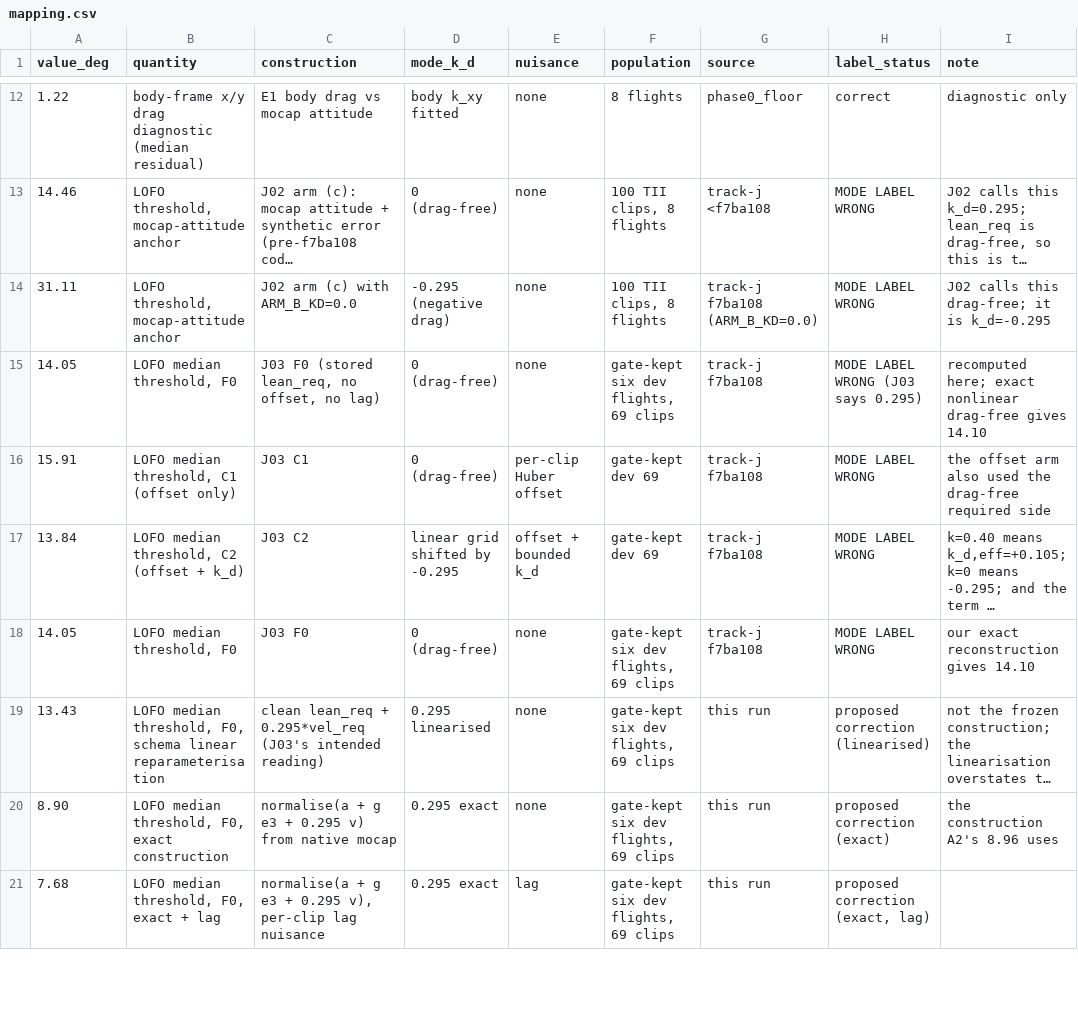
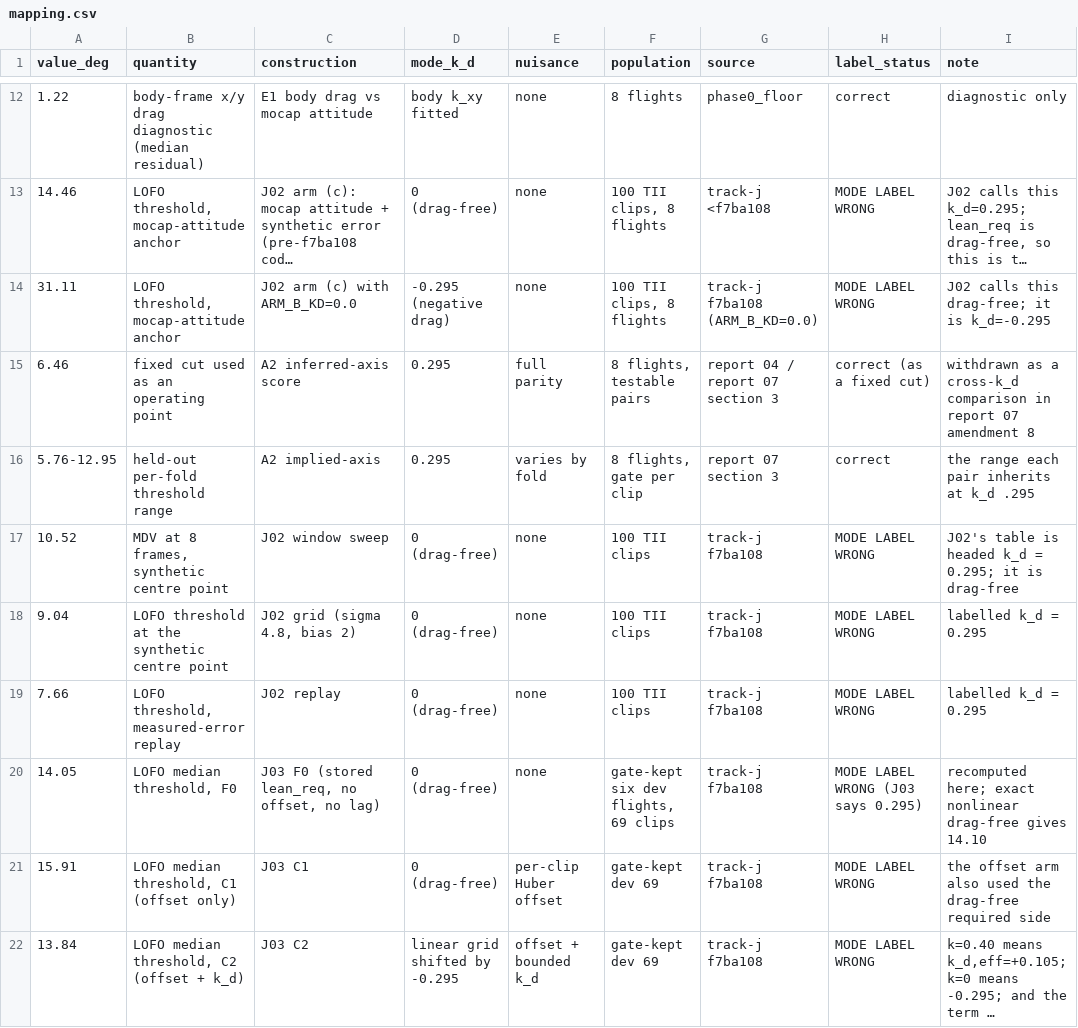
Before and after one commit to Kyaw-Thiha/aerial-world-model-verifier, a CSV file: results/k01/20261122T082645Z/mapping.csv (was results/k01/20261122T074020Z/mapping.csv), drawn as a sheet; only a part is shown, gaps mark what is left out; the shorter side is filled out with more unchanged rows; long unchanged cells end in ….

Commit message:
k: K01 report, schema v3 with the required axis, tests and docs
- K01 maps every floor to its construction/mode/population and names the wrong labels
- schema v3 stores the exact required lean and the thrust axis; v2 is read only
- M5 falls back to M1 on inverted axes; axis-based median tier downstream
- diagnostics, unit tests and the decision-log entry

```diff
--- a/results/k01/20261122T074020Z/mapping.csv
+++ b/results/k01/20261122T082645Z/mapping.csv
@@ -14,2 +14,7 @@ value_deg,quantity,construction,mode_k_d,nuisance,population,source,label_status
 31.11,"LOFO threshold, mocap-attitude anchor",J02 arm (c) with ARM_B_KD=0.0,-0.295 (negative drag),none,"100 TII clips, 8 flights",track-j f7ba108 (ARM_B_KD=0.0),MODE LABEL WRONG,J02 calls this drag-free; it is k_d=-0.295
+6.46,fixed cut used as an operating point,A2 inferred-axis score,0.295,full parity,"8 flights, testable pairs",report 04 / report 07 section 3,correct (as a fixed cut),withdrawn as a cross-k_d comparison in report 07 amendment 8
+5.76-12.95,held-out per-fold threshold range,A2 implied-axis,0.295,varies by fold,"8 flights, gate per clip",report 07 section 3,correct,the range each pair inherits at k_d .295
+10.52,"MDV at 8 frames, synthetic centre point",J02 window sweep,0 (drag-free),none,100 TII clips,track-j f7ba108,MODE LABEL WRONG,J02's table is headed k_d = 0.295; it is drag-free
+9.04,LOFO threshold at the synthetic centre point,"J02 grid (sigma 4.8, bias 2)",0 (drag-free),none,100 TII clips,track-j f7ba108,MODE LABEL WRONG,labelled k_d = 0.295
+7.66,"LOFO threshold, measured-error replay",J02 replay,0 (drag-free),none,100 TII clips,track-j f7ba108,MODE LABEL WRONG,labelled k_d = 0.295
 14.05,"LOFO median threshold, F0","J03 F0 (stored lean_req, no offset, no lag)",0 (drag-free),none,"gate-kept six dev flights, 69 clips",track-j f7ba108,MODE LABEL WRONG (J03 says 0.295),recomputed here; exact nonlinear drag-free gives 14.10
```
Also changed, not shown: 17 other files.
